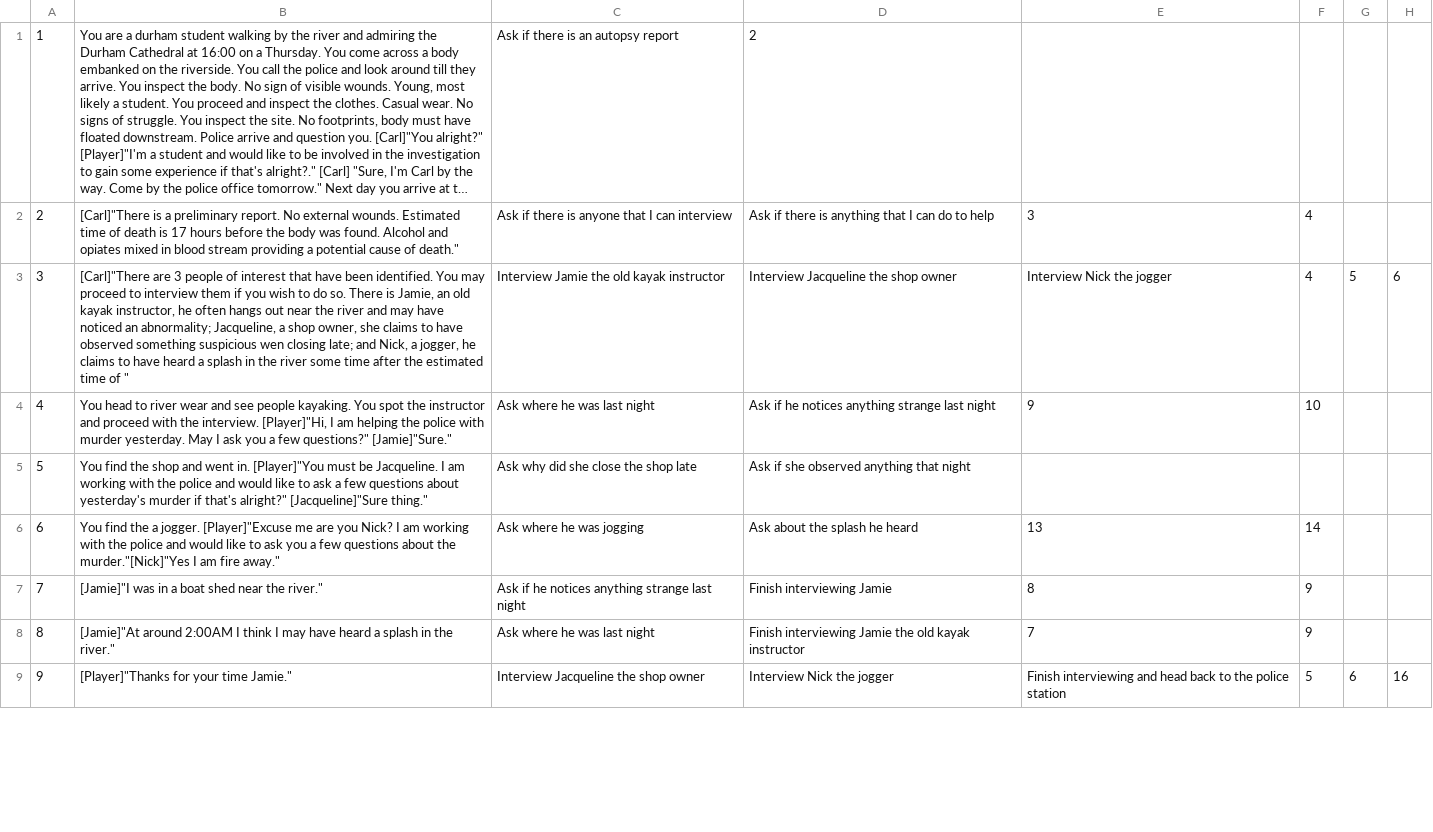
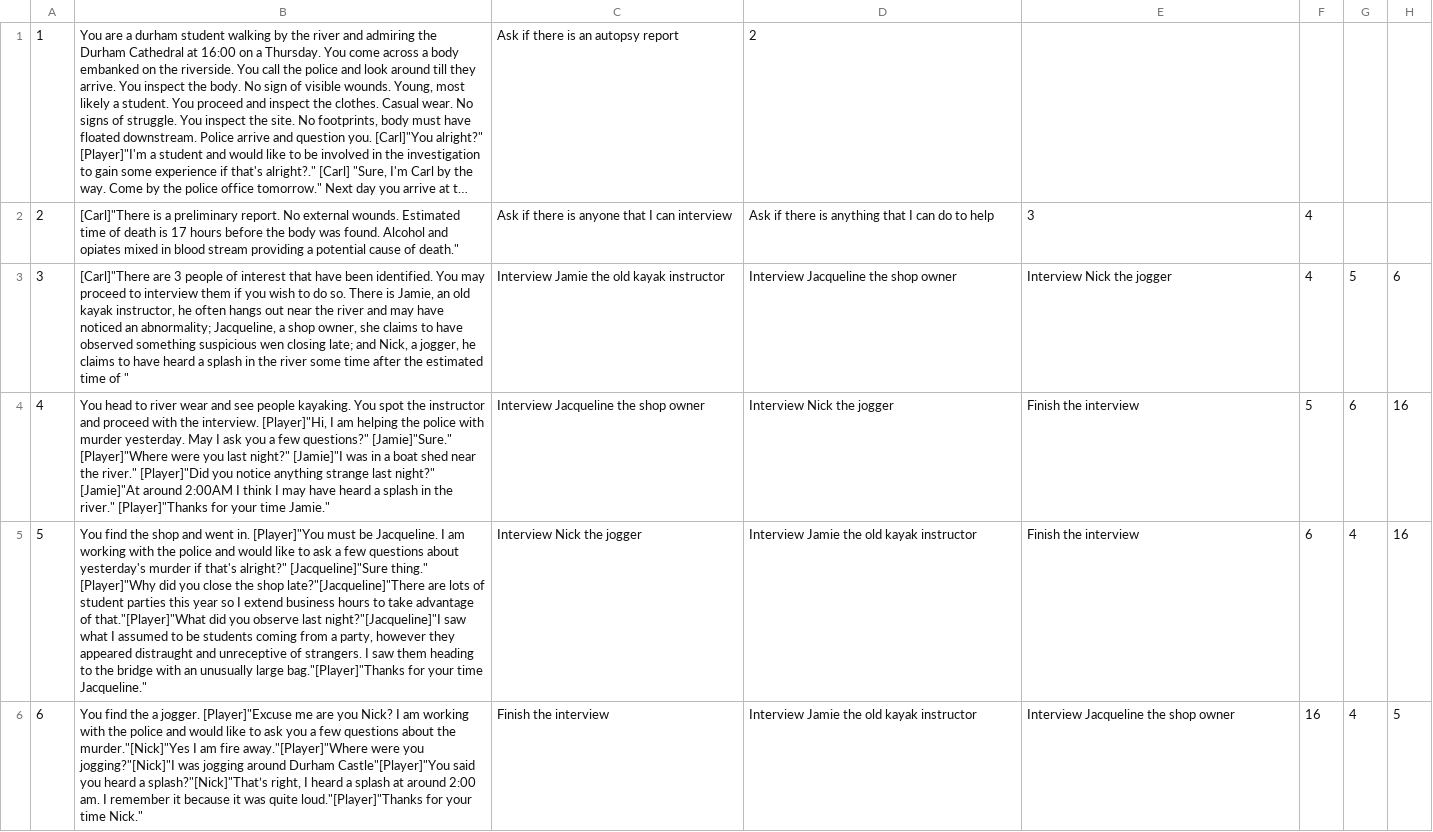
Before and after one commit to nikhilwoodruff/watson-dialog-scripting, a CSV file: second_story.csv, drawn as a sheet; only a part is shown; long unchanged cells end in …; the diff covers the shown part only; the diff names each change by its address in the sheet, - before the commit and + after, or states it on an @@ line.

Commit message:
cut story

```diff
--- a/second_story.csv
+++ b/second_story.csv
-B4: …questions?" [Jamie]"Sure."
+B4: …questions?" [Jamie]"Sure." [Player]"Where were you last night?" [Jamie]"I was in a boat shed near the river." [Player]"Did you notice anything strange last night?" [Jamie]"At around 2:00AM I think I may have heard a splash in the river." [Player]"Thanks for your time Jamie."
-C4: Ask where he was last night
+C4: Interview Jacqueline the shop owner
-D4: Ask if he notices anything strange last night
+D4: Interview Nick the jogger
-E4: 9
+E4: Finish the interview
-F4: 10
+F4: 5
-G4: (empty)
+G4: 6
-H4:H5: (empty)
+H4:H5: 16
-B5: …[Jacqueline]"Sure thing."
+B5: …[Jacqueline]"Sure thing." [Player]"Why did you close the shop late?"[Jacqueline]"There are lots of student parties this year so I extend business hours to take advantage of that."[Player]"What did you observe last night?"[Jacqueline]"I saw what I assumed to be students coming from a party, however they appeared distraught and unreceptive of strangers. I saw them heading to the bridge with an unusually large bag."[Player]"Thanks for your time Jacqueline."
-C5: Ask why did she close the shop late
+C5: Interview Nick the jogger
-D5: Ask if she observed anything that night
+D5: Interview Jamie the old kayak instructor
-E5: (empty)
+E5: Finish the interview
-F5: (empty)
+F5: 6
-G5:G6: (empty)
+G5:G6: 4
-B6: …am fire away."
+B6: …am fire away."[Player]"Where were you jogging?"[Nick]"I was jogging around Durham Castle"[Player]"You said you heard a splash?"[Nick]"That’s right, I heard a splash at around 2:00 am. I remember it because it was quite loud."[Player]"Thanks for your time Nick."
-C6: Ask where he was jogging
+C6: Finish the interview
-D6: Ask about the splash he heard
+D6: Interview Jamie the old kayak instructor
-E6: 13
+E6: Interview Jacqueline the shop owner
-F6: 14
+F6: 16
-H6: (empty)
+H6: 5
-row 7: 7 | [Jamie]"I was in a boat shed near the river." | Ask if he notices anything strange last night | Finish interviewing Jamie | 8 | 9
-row 8: 8 | [Jamie]"At around 2:00AM I think I may have heard a splash in the river." | Ask where he was last night | Finish interviewing Jamie the old kayak instructor | 7 | 9
-row 9: 9 | [Player]"Thanks for your time Jamie." | Interview Jacqueline the shop owner | Interview Nick the jogger | Finish interviewing and head back to the police station | 5 | 6 | 16
```
Also changed, not shown: 11 removed rows and 15 edited cells elsewhere in this file.
